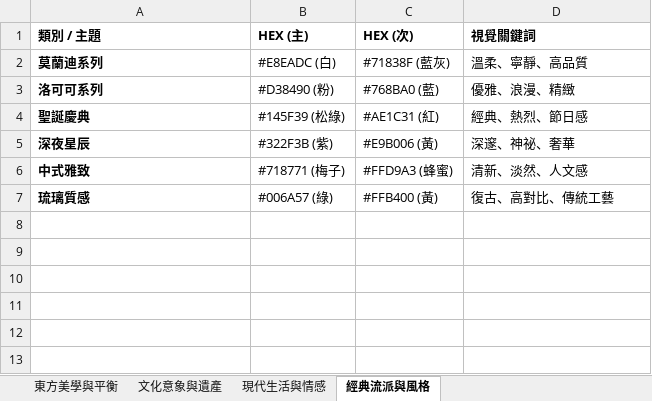
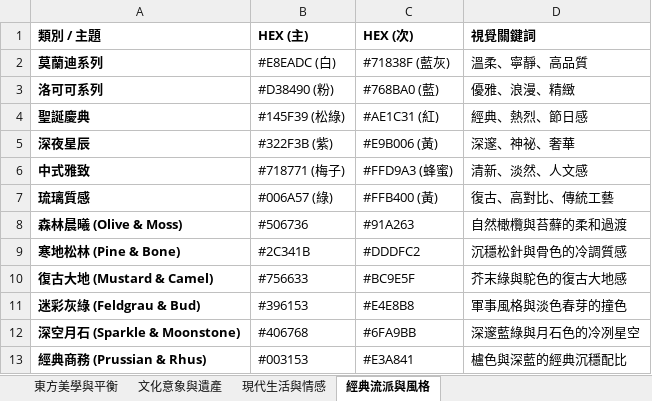
Before and after one commit to beeasier447-art/ColorPalette, an Excel workbook: color.xlsx, sheet 經典流派與風格, drawn as a sheet; values as stored, in another font and other column widths than the file's, no borders; the diff names each change by its address in the sheet, - before the commit and + after, or states it on an @@ line.

Commit message:
Add files via upload

```diff
--- a/color.xlsx (sheet 經典流派與風格)
+++ b/color.xlsx (sheet 經典流派與風格)
+row 8: 森林晨曦 (Olive & Moss) | #506736 | #91A263 | 自然橄欖與苔蘚的柔和過渡
+row 9: 寒地松林 (Pine & Bone) | #2C341B | #DDDFC2 | 沉穩松針與骨色的冷調質感
+row 10: 復古大地 (Mustard & Camel) | #756633 | #BC9E5F | 芥末綠與駝色的復古大地感
+row 11: 迷彩灰綠 (Feldgrau & Bud) | #396153 | #E4E8B8 | 軍事風格與淡色春芽的撞色
+row 12: 深空月石 (Sparkle & Moonstone) | #406768 | #6FA9BB | 深邃藍綠與月石色的冷冽星空
+row 13: 經典商務 (Prussian & Rhus) | #003153 | #E3A841 | 櫨色與深藍的經典沉穩配比
```
